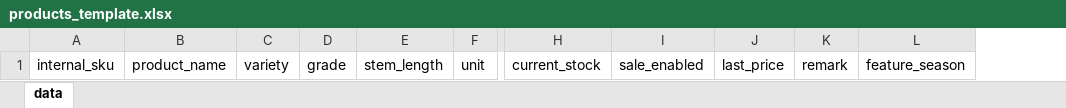
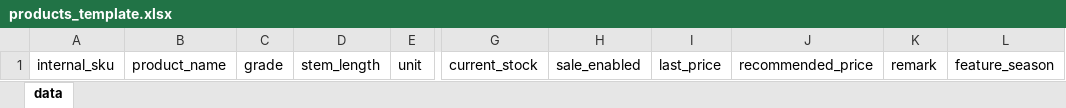
Before and after one commit to etereath/PRA-project, an Excel workbook: data/templates/products_template.xlsx, sheet data, drawn as a sheet; only a part is shown, gaps mark what is left out; values as stored, in another font and other column widths than the file's, no borders; removed rows and columns are numbered as before the commit, all else as after; the diff names each change by its address in the sheet, - before the commit and + after, or states it on an @@ line.

```diff
--- a/data/templates/products_template.xlsx (sheet data)
+++ b/data/templates/products_template.xlsx (sheet data)
-column C, row 1: variety
+column J, row 1: recommended_price
```
Also changed, not shown: data/samples/listing_rules.xlsx, data/samples/price_rules.xlsx, 50 other files.
